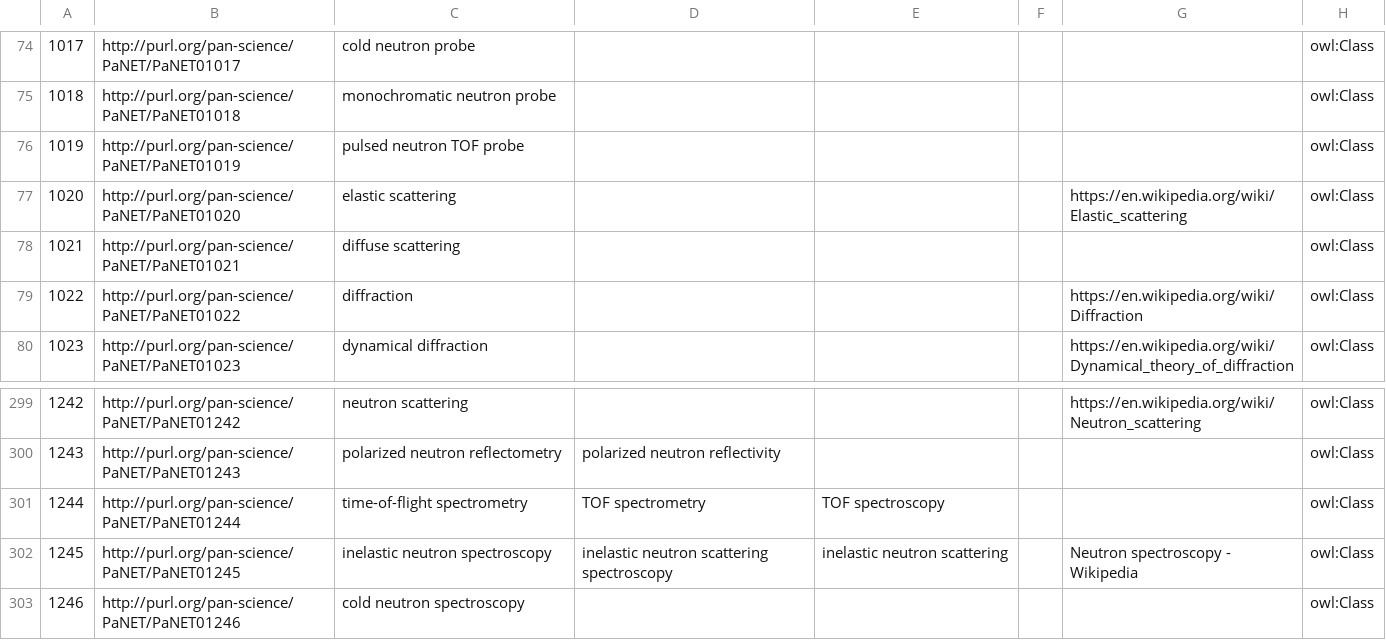
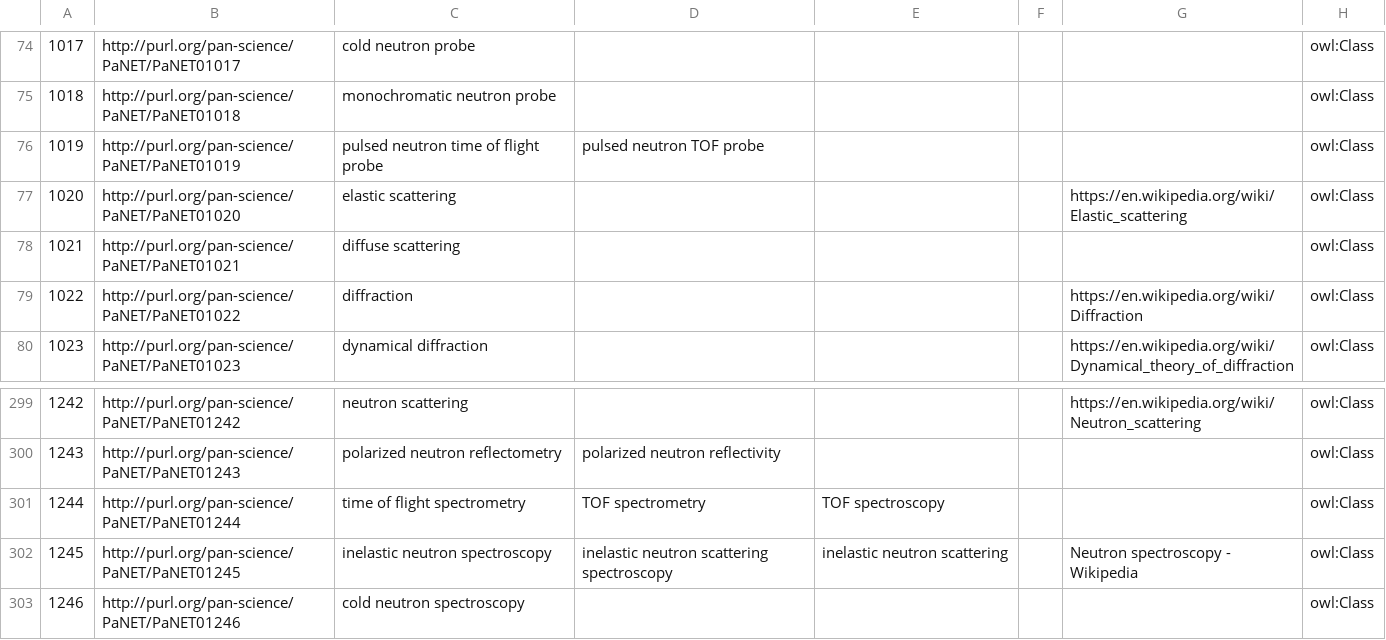
Before and after one commit to ExPaNDS-eu/ExPaNDS-experimental-techniques-ontology, a CSV file: source/PaNET.csv, drawn as a sheet; only a part is shown, gaps mark what is left out; the diff names each change by its address in the sheet, - before the commit and + after, or states it on an @@ line.

Commit message:
Partially solving Issue #150: time of flight
Motivation

In order to unify the spelling, I suggest to be consistent in writing 'TOF'/'time-of-flight'/'time of flight'. Only the term 'time-of-flight spectrometry' (PaNET1244) uses dashes. Only the term 'pulsed neutron TOF probe' (PaNET01019) solely uses 'TOF' without having an Alt Label with the fully written term.

Modification

The Label of PaNET1244 is now 'time of flight spectrometry'. The Label of PaNET01019 is now 'pulsed neutron time of flight probe' with the Alt Label 'pulsed neutron TOF probe'. No further changes are induced.

Result

The notation of 'time of flight' is consistent within the ontology. The test with panet-build was successful.

```diff
--- a/source/PaNET.csv
+++ b/source/PaNET.csv
-C76: pulsed neutron TOF probe
+C76: pulsed neutron time of flight probe
-D76: (empty)
+D76: pulsed neutron TOF probe
-C301: time-of-flight spectrometry
+C301: time of flight spectrometry
```
